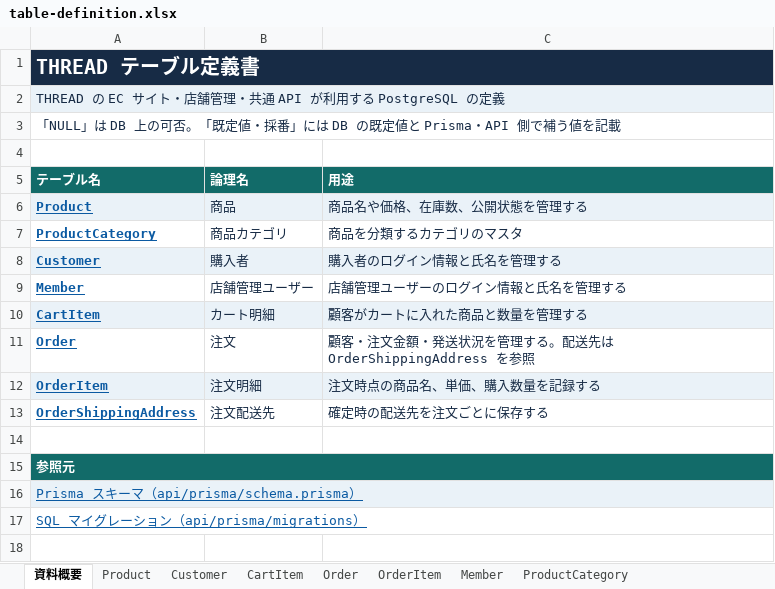
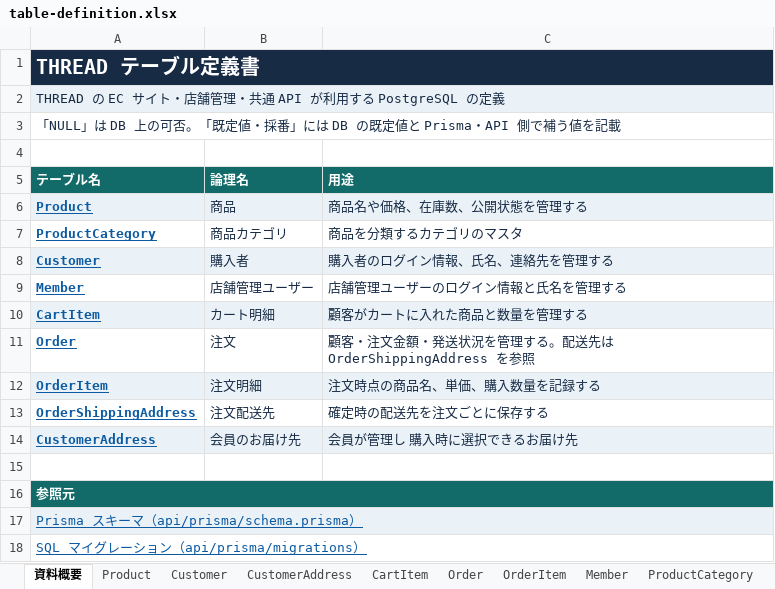
Before and after one commit to okuda1506/devquest-app, an Excel workbook: public/documents/table-definition.xlsx, sheet 資料概要, drawn as a sheet; values as stored, in another font and other column widths than the file's, no borders; the diff names each change by its address in the sheet, - before the commit and + after, or states it on an @@ line.

```diff
--- a/public/documents/table-definition.xlsx (sheet 資料概要)
+++ b/public/documents/table-definition.xlsx (sheet 資料概要)
+sheet tab: CustomerAddress
-C8 (用途): 購入者のログイン情報と氏名を管理する
+C8 (用途): 購入者のログイン情報、氏名、連絡先を管理する
+row 14: CustomerAddress | 会員のお届け先 | 会員が管理し 購入時に選択できるお届け先
```
Also changed, not shown: sheet Customer, public/documents/basic-design.xlsx, public/documents/detailed-design.xlsx.
